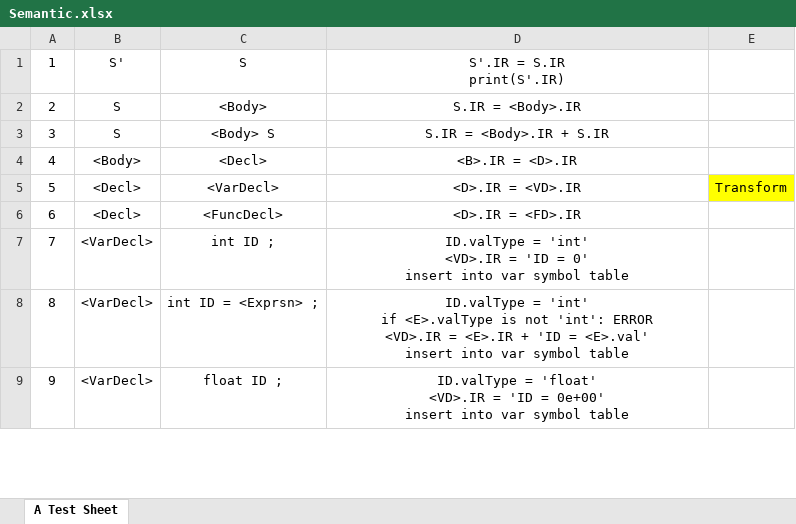
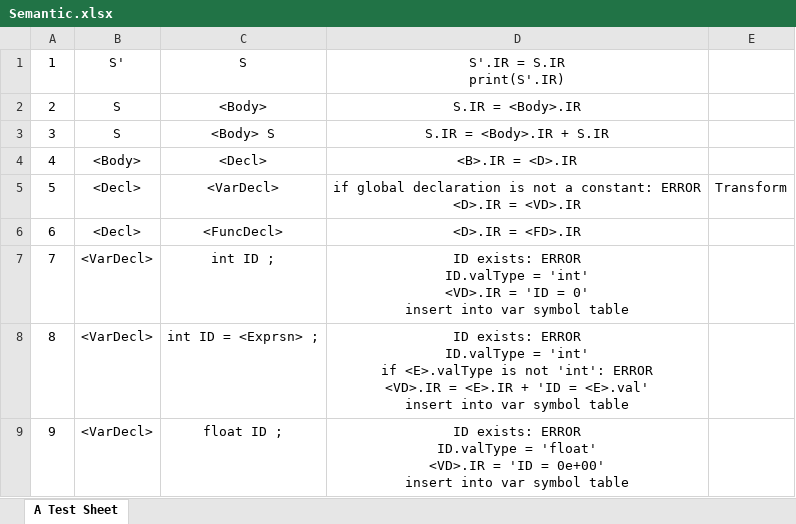
Before and after one commit to 0xf3cd/Compiler-Semantic-Analyzer, an Excel workbook: Assignments/Semantic.xlsx, sheet A Test Sheet, drawn as a sheet; only a part is shown; values as stored, in another font and other column widths than the file's, no borders; ↵ is a line break in a cell; the diff covers the shown part only; the diff names each change by its address in the sheet, - before the commit and + after, or states it on an @@ line.

```diff
--- a/Assignments/Semantic.xlsx (sheet A Test Sheet)
+++ b/Assignments/Semantic.xlsx (sheet A Test Sheet)
-D5: <D>.IR = <VD>.IR
+D5: if global declaration is not a constant: ERROR ↵ <D>.IR = <VD>.IR
-E5 fill: #FFFF00
+E5 fill: none
-D7: ID.valType =…
+D7: ID exists: ERROR ↵ ID.valType =…
-D8: ID.valType =…
+D8: ID exists: ERROR ↵ ID.valType =…
-D9: ID.valType =…
+D9: ID exists: ERROR ↵ ID.valType =…
```
Also changed, not shown: 10 edited cells and cell formats elsewhere in this sheet, 4 other files.
